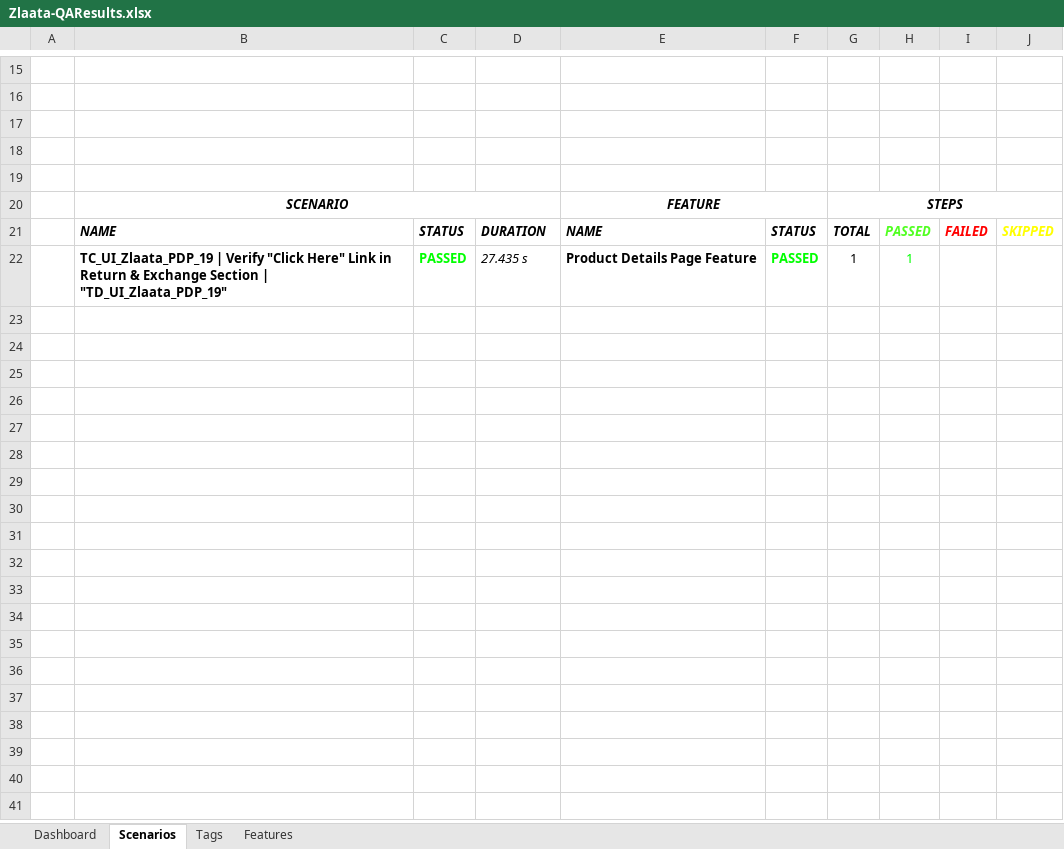
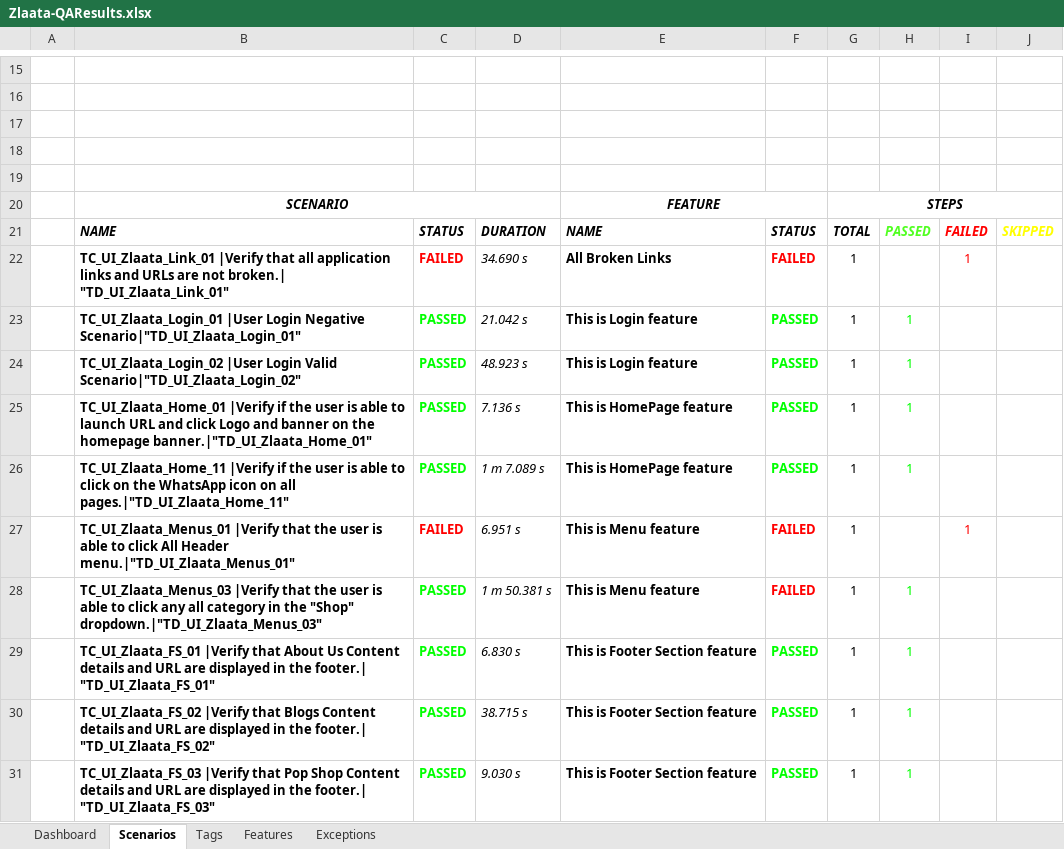
Before and after one commit to ZlaataAutomation/Zlaata, an Excel workbook: reports/Extent-Report/Zlaata-QAResults.xlsx, sheet Scenarios, drawn as a sheet; only a part is shown, gaps mark what is left out; values as stored, in another font and other column widths than the file's, no borders; charts and pictures not drawn; addresses are those after the commit; the diff covers the shown part only; the diff names each change by its address in the sheet, - before the commit and + after, or states it on an @@ line.

```diff
--- a/reports/Extent-Report/Zlaata-QAResults.xlsx (sheet Scenarios)
+++ b/reports/Extent-Report/Zlaata-QAResults.xlsx (sheet Scenarios)
+sheet tab: Exceptions
+row 22:  | TC_UI_Zlaata_Link_01 |Verify that all application links and URLs are not broken.| "TD_UI_Zlaata_Link_01" | FAILED | 34.690 s | All Broken Links | FAILED | 1 |  | 1
+row 23:  | TC_UI_Zlaata_Login_01 |User Login Negative Scenario|"TD_UI_Zlaata_Login_01" | PASSED | 21.042 s | This is Login feature | PASSED | 1 | 1
+row 24:  | TC_UI_Zlaata_Login_02 |User Login Valid Scenario|"TD_UI_Zlaata_Login_02" | PASSED | 48.923 s | This is Login feature | PASSED | 1 | 1
+row 25:  | TC_UI_Zlaata_Home_01 |Verify if the user is able to launch URL and click Logo and banner on the homepage banner.|"TD_UI_Zlaata_Home_01" | PASSED | 7.136 s | This is HomePage feature | PASSED | 1 | 1
+row 26:  | TC_UI_Zlaata_Home_11 |Verify if the user is able to click on the WhatsApp icon on all pages.|"TD_UI_Zlaata_Home_11" | PASSED | 1 m 7.089 s | This is HomePage feature | PASSED | 1 | 1
+row 27:  | TC_UI_Zlaata_Menus_01 |Verify that the user is able to click All Header menu.|"TD_UI_Zlaata_Menus_01" | FAILED | 6.951 s | This is Menu feature | FAILED | 1 |  | 1
+row 28:  | TC_UI_Zlaata_Menus_03 |Verify that the user is able to click any all category in the "Shop" dropdown.|"TD_UI_Zlaata_Menus_03" | PASSED | 1 m 50.381 s | This is Menu feature | FAILED | 1 | 1
+row 29:  | TC_UI_Zlaata_FS_01 |Verify that About Us Content details and URL are displayed in the footer.| "TD_UI_Zlaata_FS_01" | PASSED | 6.830 s | This is Footer Section feature | PASSED | 1 | 1
-B30: TC_UI_Zlaata_PDP_19 | Verify "Click Here" Link in Return & Exchange Section | "TD_UI_Zlaata_PDP_19"
+B30: TC_UI_Zlaata_FS_02 |Verify that Blogs Content details and URL are displayed in the footer.| "TD_UI_Zlaata_FS_02"
-D30: 27.435 s
+D30: 38.715 s
-E30: Product Details Page Feature
+E30: This is Footer Section feature
+row 31:  | TC_UI_Zlaata_FS_03 |Verify that Pop Shop Content details and URL are displayed in the footer.| "TD_UI_Zlaata_FS_03" | PASSED | 9.030 s | This is Footer Section feature | PASSED | 1 | 1
```
Also changed, not shown: 34 added rows elsewhere in this sheet, sheet Tags, sheet Dashboard, sheet Features, charts or pictures, 29 other files.
